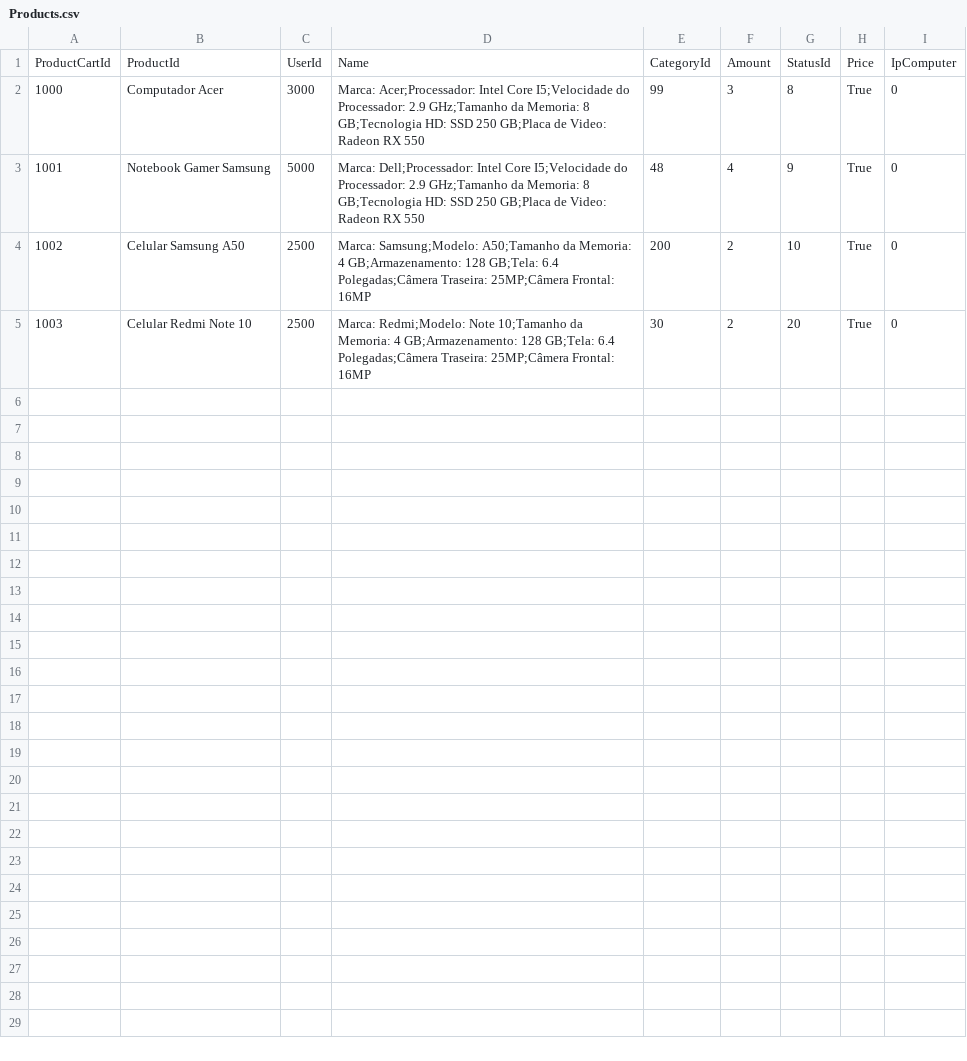
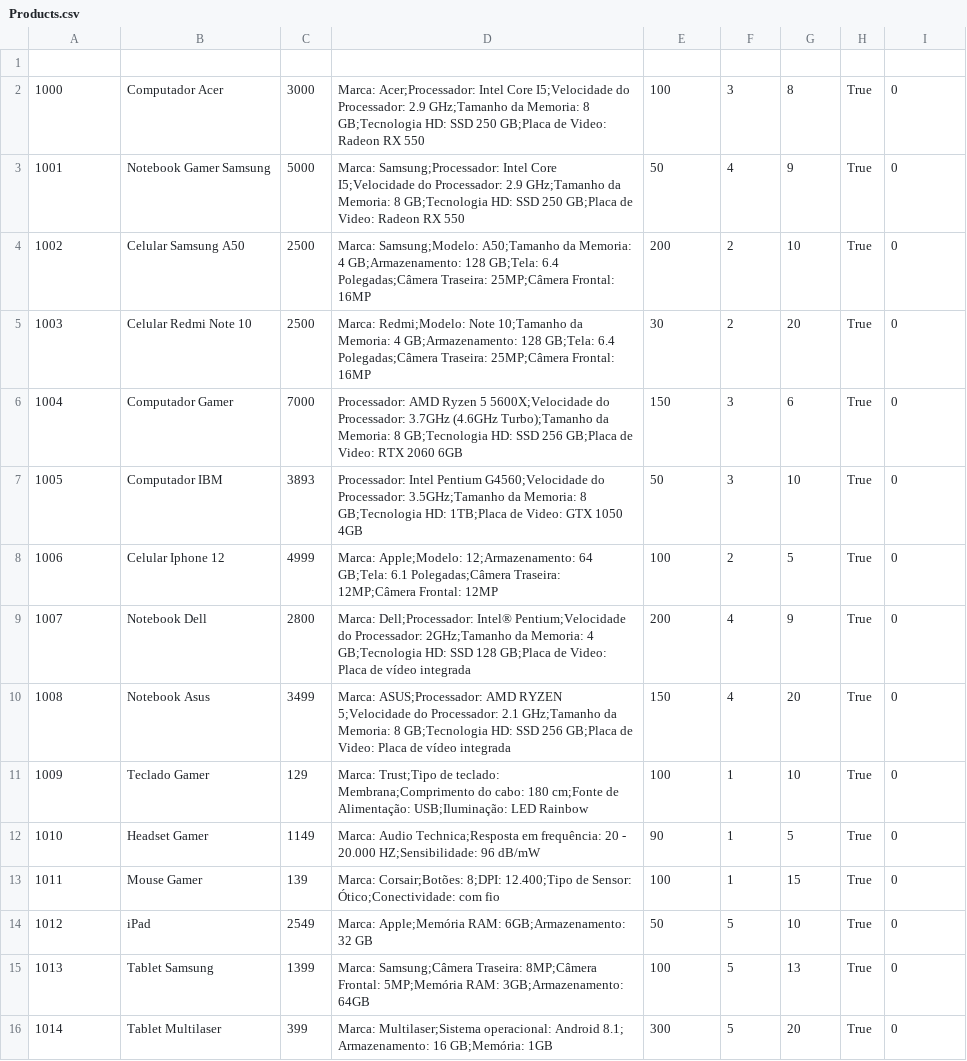
Before and after one commit to MarianeKaroline/Backend, a CSV file: SingleExperience/Database/Products.csv, drawn as a sheet.

```diff
--- a/SingleExperience/Database/Products.csv
+++ b/SingleExperience/Database/Products.csv
@@ -1,5 +1,16 @@
-ProductCartId,ProductId,UserId,Name,CategoryId,Amount,StatusId,Price,IpComputer
-1000,Computador Acer,3000,Marca: Acer;Processador: Intel Core I5;Velocidade do Processador: 2.9 GHz;Tamanho da Memoria: 8 GB;Tecnologia HD: SSD 250 GB;Placa de Video: Radeon RX 550,99,3,8,True,0
-1001,Notebook Gamer Samsung,5000,Marca: Dell;Processador: Intel Core I5;Velocidade do Processador: 2.9 GHz;Tamanho da Memoria: 8 GB;Tecnologia HD: SSD 250 GB;Placa de Video: Radeon RX 550,48,4,9,True,0
+
+1000,Computador Acer,3000,Marca: Acer;Processador: Intel Core I5;Velocidade do Processador: 2.9 GHz;Tamanho da Memoria: 8 GB;Tecnologia HD: SSD 250 GB;Placa de Video: Radeon RX 550,100,3,8,True,0
+1001,Notebook Gamer Samsung,5000,Marca: Samsung;Processador: Intel Core I5;Velocidade do Processador: 2.9 GHz;Tamanho da Memoria: 8 GB;Tecnologia HD: SSD 250 GB;Placa de Video: Radeon RX 550,50,4,9,True,0
 1002,Celular Samsung A50,2500,Marca: Samsung;Modelo: A50;Tamanho da Memoria: 4 GB;Armazenamento: 128 GB;Tela: 6.4 Polegadas;Câmera Traseira: 25MP;Câmera Frontal: 16MP,200,2,10,True,0
 1003,Celular Redmi Note 10,2500,Marca: Redmi;Modelo: Note 10;Tamanho da Memoria: 4 GB;Armazenamento: 128 GB;Tela: 6.4 Polegadas;Câmera Traseira: 25MP;Câmera Frontal: 16MP,30,2,20,True,0
+1004,Computador Gamer,7000,Processador: AMD Ryzen 5 5600X;Velocidade do Processador: 3.7GHz (4.6GHz Turbo);Tamanho da Memoria: 8 GB;Tecnologia HD: SSD 256 GB;Placa de Video: RTX 2060 6GB,150,3,6,True,0
+1005,Computador IBM,3893,Processador:  Intel Pentium G4560;Velocidade do Processador: 3.5GHz;Tamanho da Memoria: 8 GB;Tecnologia HD: 1TB;Placa de Video: GTX 1050 4GB,50,3,10,True,0
+1006,Celular Iphone 12,4999,Marca: Apple;Modelo: 12;Armazenamento: 64 GB;Tela: 6.1 Polegadas;Câmera Traseira: 12MP;Câmera Frontal: 12MP,100,2,5,True,0
+1007,Notebook Dell,2800,Marca: Dell;Processador: Intel® Pentium;Velocidade do Processador: 2GHz;Tamanho da Memoria: 4 GB;Tecnologia HD: SSD 128 GB;Placa de Video: Placa de vídeo integrada,200,4,9,True,0
+1008,Notebook Asus,3499,Marca: ASUS;Processador: AMD RYZEN 5;Velocidade do Processador: 2.1 GHz;Tamanho da Memoria: 8 GB;Tecnologia HD: SSD 256 GB;Placa de Video: Placa de vídeo integrada,150,4,20,True,0
+1009,Teclado Gamer,129,Marca: Trust;Tipo de teclado: Membrana;Comprimento do cabo: 180 cm;Fonte de Alimentação: USB;Iluminação: LED Rainbow,100,1,10,True,0
+1010,Headset Gamer,1149,Marca: Audio Technica;Resposta em frequência: 20 - 20.000 HZ;Sensibilidade: 96 dB/mW,90,1,5,True,0
+1011,Mouse Gamer,139,Marca: Corsair;Botões: 8;DPI: 12.400;Tipo de Sensor: Ótico;Conectividade: com fio,100,1,15,True,0
+1012,iPad,2549,Marca: Apple;Memória RAM: 6GB;Armazenamento: 32 GB,50,5,10,True,0
+1013,Tablet Samsung,1399,Marca: Samsung;Câmera Traseira: 8MP;Câmera Frontal: 5MP;Memória RAM: 3GB;Armazenamento: 64GB,100,5,13,True,0
+1014,Tablet Multilaser,399,Marca: Multilaser;Sistema operacional: Android 8.1; Armazenamento: 16 GB;Memória: 1GB,300,5,20,True,0
```
Also changed, not shown: 28 other files.
